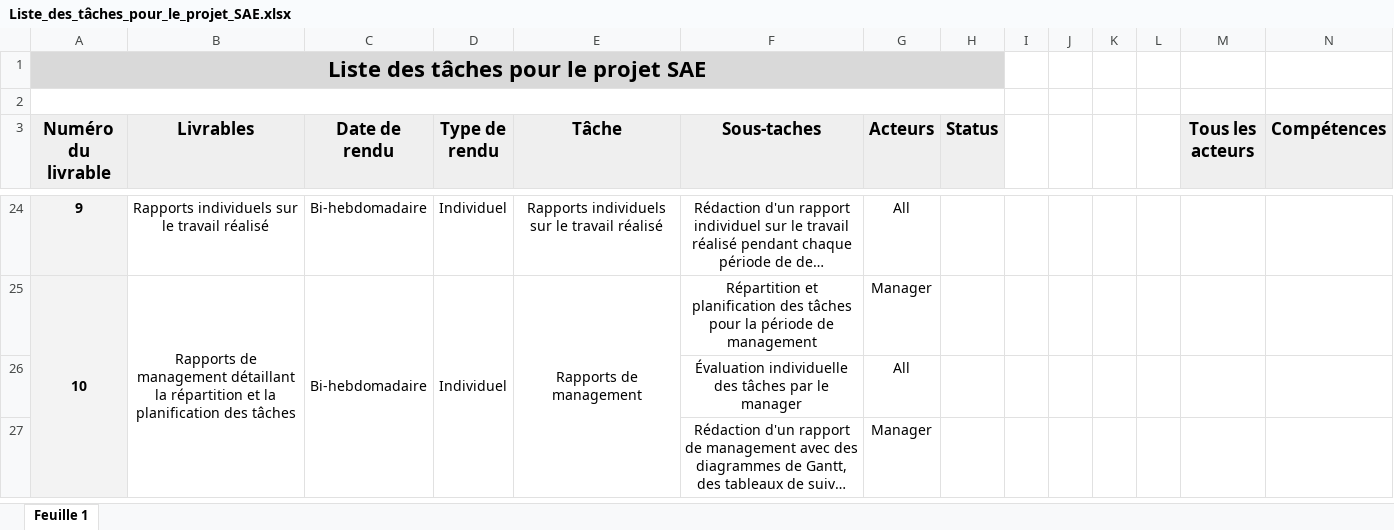
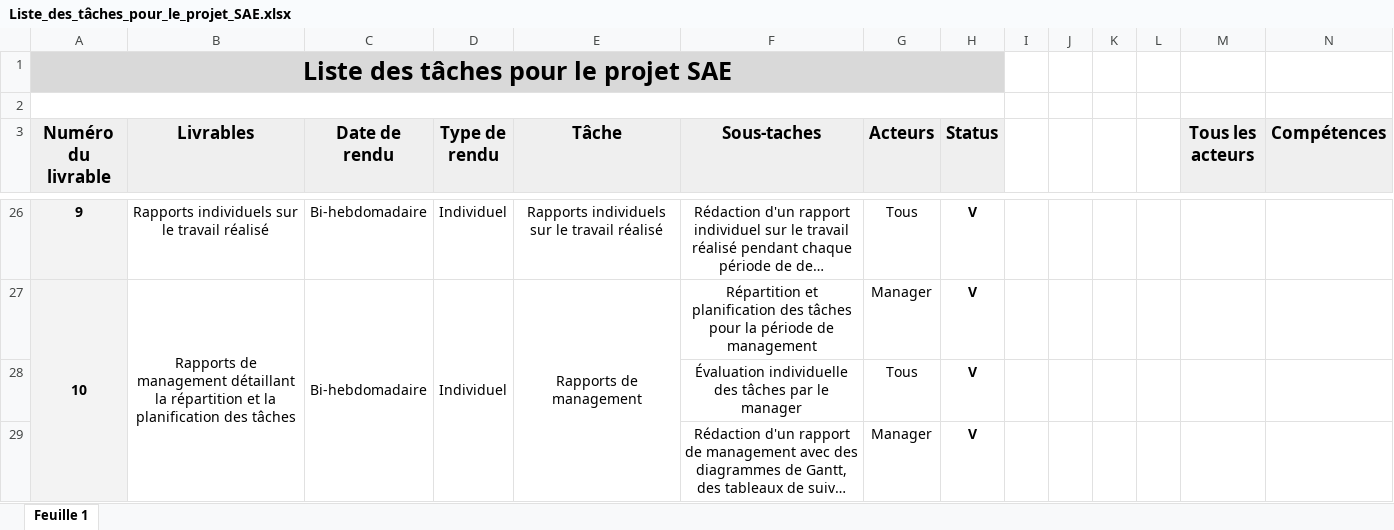
Before and after one commit to LucasAguetai/ALOQAS, an Excel workbook: Livrables/Livrable_10_Rapport_de_management/Samuel/Liste_des_tâches_pour_le_projet_SAE.xlsx, sheet Feuille 1, drawn as a sheet; only a part is shown, gaps mark what is left out; long unchanged cells end in …; values as stored, in another font and other column widths than the file's, no borders; charts and pictures and conditional formats not drawn; removed rows and columns are numbered as before the commit, all else as after; the diff covers the shown part only; the diff names each change by its address in the sheet, - before the commit and + after, or states it on an @@ line.

```diff
--- a/Livrables/Livrable_10_Rapport_de_management/Samuel/Liste_des_tâches_pour_le_projet_SAE.xlsx (sheet Feuille 1)
+++ b/Livrables/Livrable_10_Rapport_de_management/Samuel/Liste_des_tâches_pour_le_projet_SAE.xlsx (sheet Feuille 1)
@@ A1 text size: larger @@
-G26 (Acteurs): All
+G26 (Acteurs): Tous
-H26:H27 (Status): (empty)
+H26:H27 (Status): V
-row 26:  |  |  |  |  | Évaluation individuelle des tâches par le manager | All
+row 28:  |  |  |  |  | Évaluation individuelle des tâches par le manager | Tous | V
-H29 (Status): (empty)
+H29 (Status): V
```
Also changed, not shown: 9 added rows, 7 removed rows, 22 edited cells and cell formats elsewhere in this sheet, formulas that keep their value, 8 other files.
